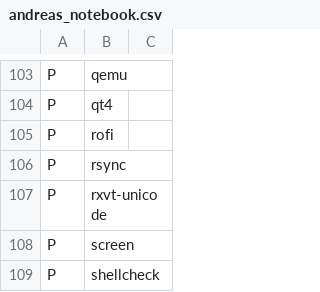
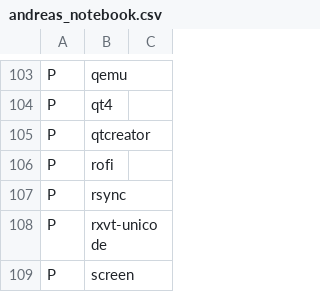
Before and after one commit to schmidtandreas/arch-install, a CSV file: configs/andreas_notebook.csv, drawn as a sheet; only a part is shown, gaps mark what is left out; the shorter side is filled out with more unchanged rows; the diff names each change by its address in the sheet, - before the commit and + after, or states it on an @@ line.

Commit message:
configs: andreas: notebook: add qtcreator package
Signed-off-by: Andreas Schmidt <mail@schmidt-andreas.de>

```diff
--- a/configs/andreas_notebook.csv
+++ b/configs/andreas_notebook.csv
+row 105: P | qtcreator
```
